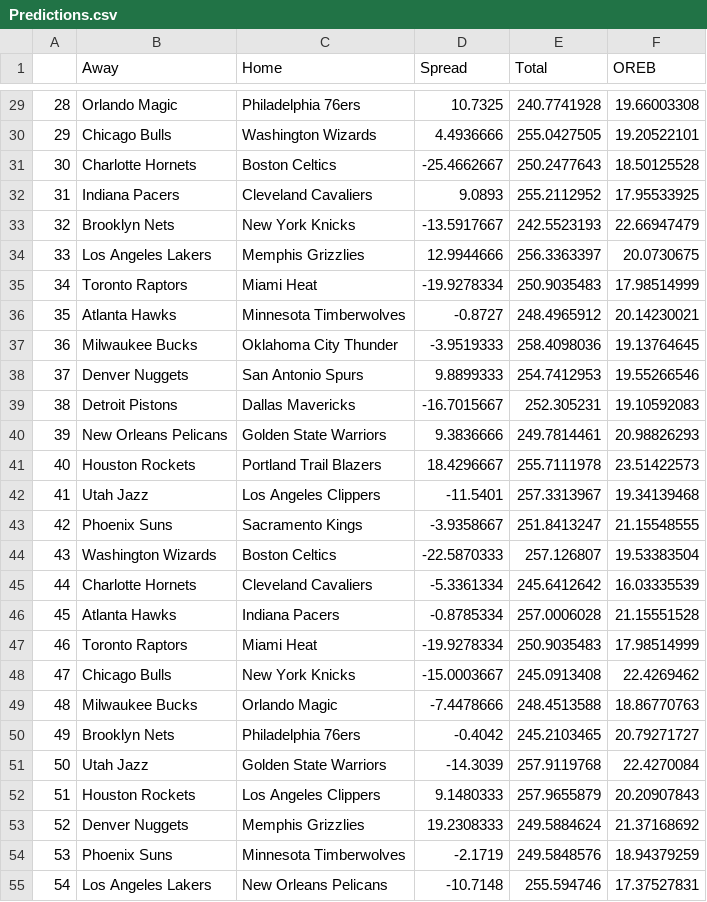
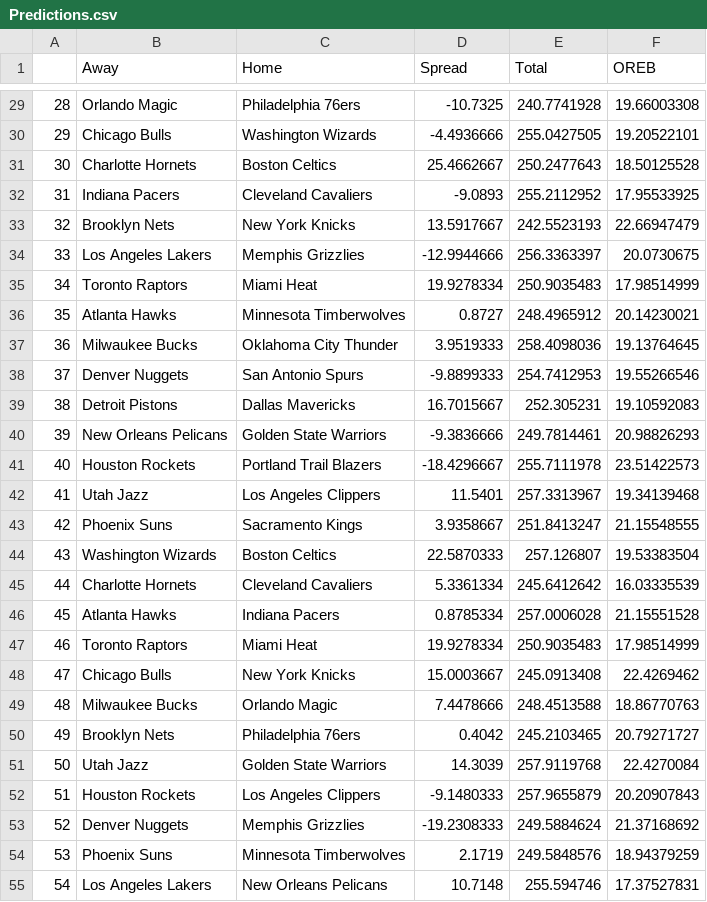
Before and after one commit to willfleischer/stor538-playoffs2, a CSV file: Predictions.csv, drawn as a sheet; only a part is shown, gaps mark what is left out; the diff covers the shown part only.

```diff
--- a/Predictions.csv
+++ b/Predictions.csv
@@ -29,27 +29,27 @@
-28,Orlando Magic,Philadelphia 76ers,10.7325,240.7741928,19.66003308
-29,Chicago Bulls,Washington Wizards,4.4936666,255.0427505,19.20522101
-30,Charlotte Hornets,Boston Celtics,-25.4662667,250.2477643,18.50125528
-31,Indiana Pacers,Cleveland Cavaliers,9.0893,255.2112952,17.95533925
-32,Brooklyn Nets,New York Knicks,-13.5917667,242.5523193,22.66947479
-33,Los Angeles Lakers,Memphis Grizzlies,12.9944666,256.3363397,20.0730675
-34,Toronto Raptors,Miami Heat,-19.9278334,250.9035483,17.98514999
-35,Atlanta Hawks,Minnesota Timberwolves,-0.8727,248.4965912,20.14230021
-36,Milwaukee Bucks,Oklahoma City Thunder,-3.9519333,258.4098036,19.13764645
-37,Denver Nuggets,San Antonio Spurs,9.8899333,254.7412953,19.55266546
-38,Detroit Pistons,Dallas Mavericks,-16.7015667,252.305231,19.10592083
-39,New Orleans Pelicans,Golden State Warriors,9.3836666,249.7814461,20.98826293
-40,Houston Rockets,Portland Trail Blazers,18.4296667,255.7111978,23.51422573
-41,Utah Jazz,Los Angeles Clippers,-11.5401,257.3313967,19.34139468
-42,Phoenix Suns,Sacramento Kings,-3.9358667,251.8413247,21.15548555
-43,Washington Wizards,Boston Celtics,-22.5870333,257.126807,19.53383504
-44,Charlotte Hornets,Cleveland Cavaliers,-5.3361334,245.6412642,16.03335539
-45,Atlanta Hawks,Indiana Pacers,-0.8785334,257.0006028,21.15551528
-46,Toronto Raptors,Miami Heat,-19.9278334,250.9035483,17.98514999
-47,Chicago Bulls,New York Knicks,-15.0003667,245.0913408,22.4269462
-48,Milwaukee Bucks,Orlando Magic,-7.4478666,248.4513588,18.86770763
-49,Brooklyn Nets,Philadelphia 76ers,-0.4042,245.2103465,20.79271727
-50,Utah Jazz,Golden State Warriors,-14.3039,257.9119768,22.4270084
-51,Houston Rockets,Los Angeles Clippers,9.1480333,257.9655879,20.20907843
-52,Denver Nuggets,Memphis Grizzlies,19.2308333,249.5884624,21.37168692
-53,Phoenix Suns,Minnesota Timberwolves,-2.1719,249.5848576,18.94379259
-54,Los Angeles Lakers,New Orleans Pelicans,-10.7148,255.594746,17.37527831
+28,Orlando Magic,Philadelphia 76ers,-10.7325,240.7741928,19.66003308
+29,Chicago Bulls,Washington Wizards,-4.4936666,255.0427505,19.20522101
+30,Charlotte Hornets,Boston Celtics,25.4662667,250.2477643,18.50125528
+31,Indiana Pacers,Cleveland Cavaliers,-9.0893,255.2112952,17.95533925
+32,Brooklyn Nets,New York Knicks,13.5917667,242.5523193,22.66947479
+33,Los Angeles Lakers,Memphis Grizzlies,-12.9944666,256.3363397,20.0730675
+34,Toronto Raptors,Miami Heat,19.9278334,250.9035483,17.98514999
+35,Atlanta Hawks,Minnesota Timberwolves,0.8727,248.4965912,20.14230021
+36,Milwaukee Bucks,Oklahoma City Thunder,3.9519333,258.4098036,19.13764645
+37,Denver Nuggets,San Antonio Spurs,-9.8899333,254.7412953,19.55266546
+38,Detroit Pistons,Dallas Mavericks,16.7015667,252.305231,19.10592083
+39,New Orleans Pelicans,Golden State Warriors,-9.3836666,249.7814461,20.98826293
+40,Houston Rockets,Portland Trail Blazers,-18.4296667,255.7111978,23.51422573
+41,Utah Jazz,Los Angeles Clippers,11.5401,257.3313967,19.34139468
+42,Phoenix Suns,Sacramento Kings,3.9358667,251.8413247,21.15548555
+43,Washington Wizards,Boston Celtics,22.5870333,257.126807,19.53383504
+44,Charlotte Hornets,Cleveland Cavaliers,5.3361334,245.6412642,16.03335539
+45,Atlanta Hawks,Indiana Pacers,0.8785334,257.0006028,21.15551528
+46,Toronto Raptors,Miami Heat,19.9278334,250.9035483,17.98514999
+47,Chicago Bulls,New York Knicks,15.0003667,245.0913408,22.4269462
+48,Milwaukee Bucks,Orlando Magic,7.4478666,248.4513588,18.86770763
+49,Brooklyn Nets,Philadelphia 76ers,0.4042,245.2103465,20.79271727
+50,Utah Jazz,Golden State Warriors,14.3039,257.9119768,22.4270084
+51,Houston Rockets,Los Angeles Clippers,-9.1480333,257.9655879,20.20907843
+52,Denver Nuggets,Memphis Grizzlies,-19.2308333,249.5884624,21.37168692
+53,Phoenix Suns,Minnesota Timberwolves,2.1719,249.5848576,18.94379259
+54,Los Angeles Lakers,New Orleans Pelicans,10.7148,255.594746,17.37527831
```
Also changed, not shown: 30 edited cells elsewhere in this file.
